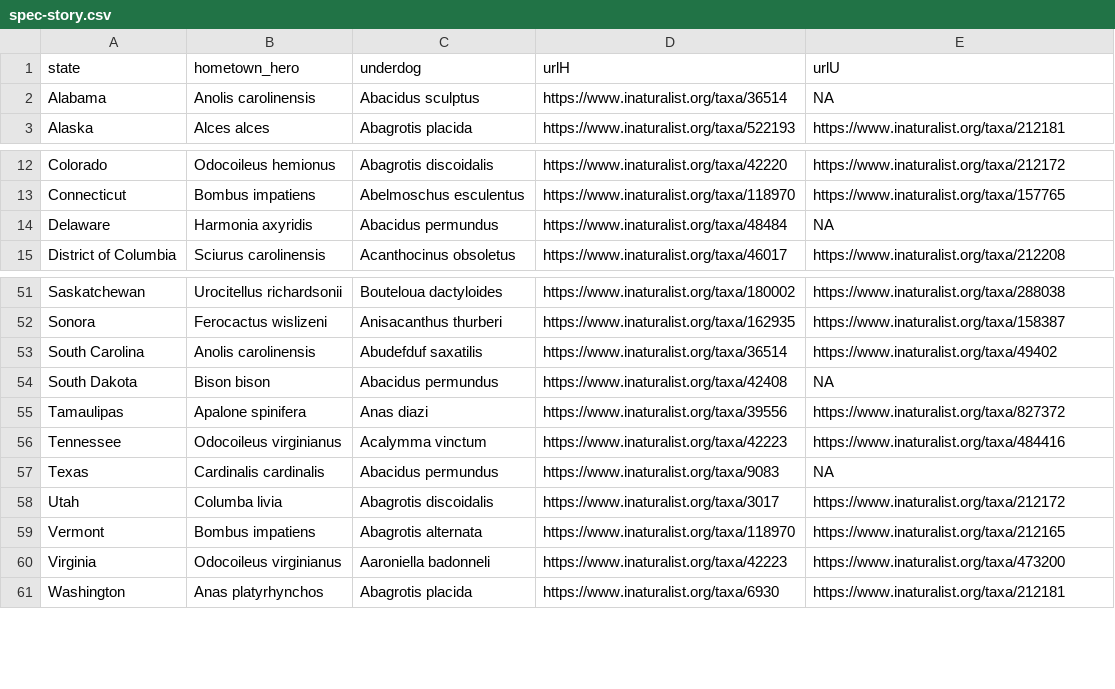
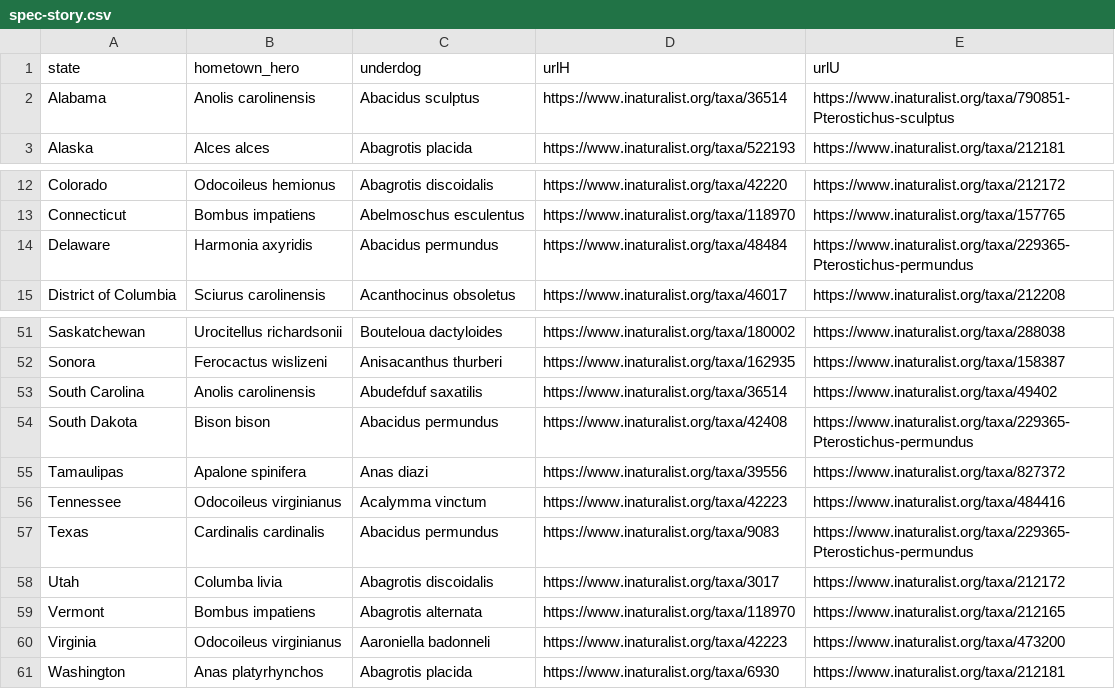
Before and after one commit to sastoudt/dodge_data, a CSV file: ecology-data/spec-story.csv, drawn as a sheet; only a part is shown, gaps mark what is left out.

Commit message:
Update spec-story.csv
fill in missing urls

```diff
--- a/ecology-data/spec-story.csv
+++ b/ecology-data/spec-story.csv
@@ -1,3 +1,3 @@
 "state","hometown_hero","underdog","urlH","urlU"
-"Alabama","Anolis carolinensis","Abacidus sculptus","https://www.inaturalist.org/taxa/36514",NA
+"Alabama","Anolis carolinensis","Abacidus sculptus","https://www.inaturalist.org/taxa/36514","https://www.inaturalist.org/taxa/790851-Pterostichus-sculptus"
 "Alaska","Alces alces","Abagrotis placida","https://www.inaturalist.org/taxa/522193","https://www.inaturalist.org/taxa/212181"
@@ -13,3 +13,3 @@
 "Connecticut","Bombus impatiens","Abelmoschus esculentus","https://www.inaturalist.org/taxa/118970","https://www.inaturalist.org/taxa/157765"
-"Delaware","Harmonia axyridis","Abacidus permundus","https://www.inaturalist.org/taxa/48484",NA
+"Delaware","Harmonia axyridis","Abacidus permundus","https://www.inaturalist.org/taxa/48484","https://www.inaturalist.org/taxa/229365-Pterostichus-permundus"
 "District of Columbia","Sciurus carolinensis","Acanthocinus obsoletus","https://www.inaturalist.org/taxa/46017","https://www.inaturalist.org/taxa/212208"
@@ -53,6 +53,6 @@
 "South Carolina","Anolis carolinensis","Abudefduf saxatilis","https://www.inaturalist.org/taxa/36514","https://www.inaturalist.org/taxa/49402"
-"South Dakota","Bison bison","Abacidus permundus","https://www.inaturalist.org/taxa/42408",NA
+"South Dakota","Bison bison","Abacidus permundus","https://www.inaturalist.org/taxa/42408", "https://www.inaturalist.org/taxa/229365-Pterostichus-permundus"
 "Tamaulipas","Apalone spinifera","Anas diazi","https://www.inaturalist.org/taxa/39556","https://www.inaturalist.org/taxa/827372"
 "Tennessee","Odocoileus virginianus","Acalymma vinctum","https://www.inaturalist.org/taxa/42223","https://www.inaturalist.org/taxa/484416"
-"Texas","Cardinalis cardinalis","Abacidus permundus","https://www.inaturalist.org/taxa/9083",NA
+"Texas","Cardinalis cardinalis","Abacidus permundus","https://www.inaturalist.org/taxa/9083", "https://www.inaturalist.org/taxa/229365-Pterostichus-permundus"
 "Utah","Columba livia","Abagrotis discoidalis","https://www.inaturalist.org/taxa/3017","https://www.inaturalist.org/taxa/212172"
```
